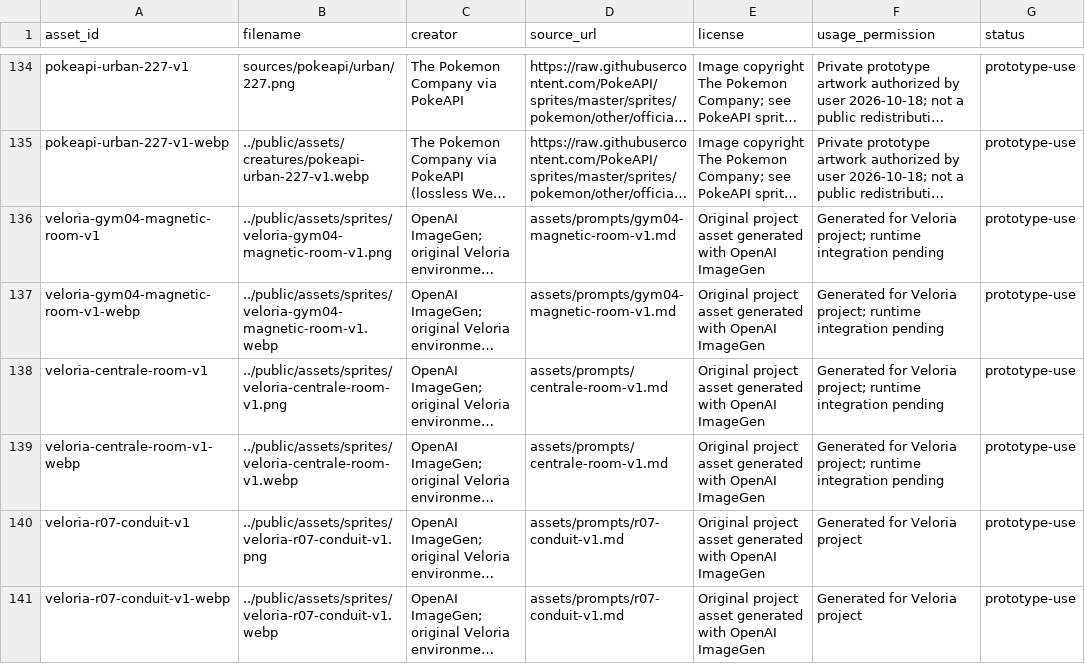
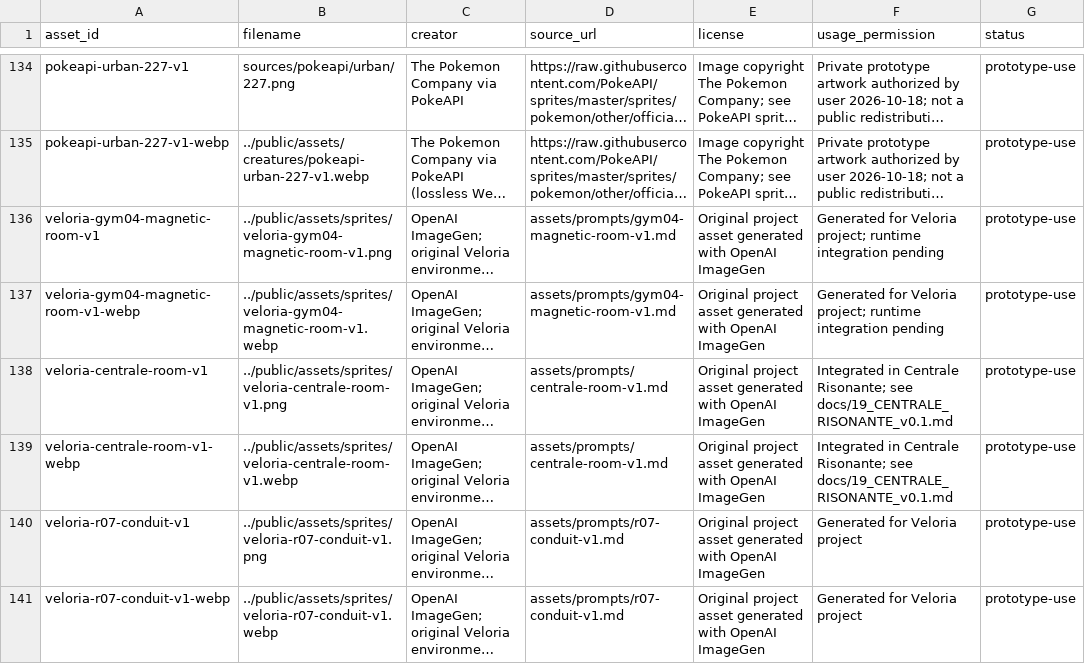
Before and after one commit to Jacoporusso/veloria, a CSV file: assets/ASSET_REGISTER.csv, drawn as a sheet; only a part is shown, gaps mark what is left out; long unchanged cells end in …; the diff names each change by its address in the sheet, - before the commit and + after, or states it on an @@ line.

```diff
--- a/assets/ASSET_REGISTER.csv
+++ b/assets/ASSET_REGISTER.csv
-F138:F139 (usage_permission): Generated for Veloria project; runtime integration pending
+F138:F139 (usage_permission): Integrated in Centrale Risonante; see docs/19_CENTRALE_RISONANTE_v0.1.md
```
Also changed, not shown: 7 other files.
